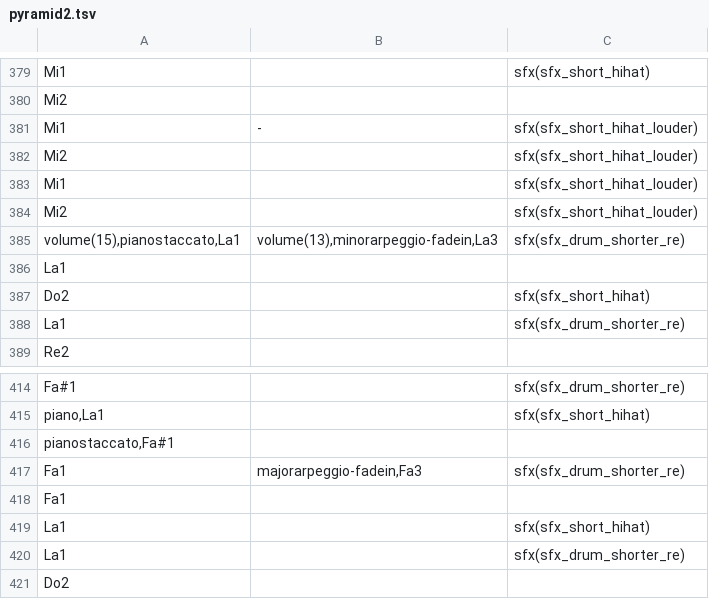
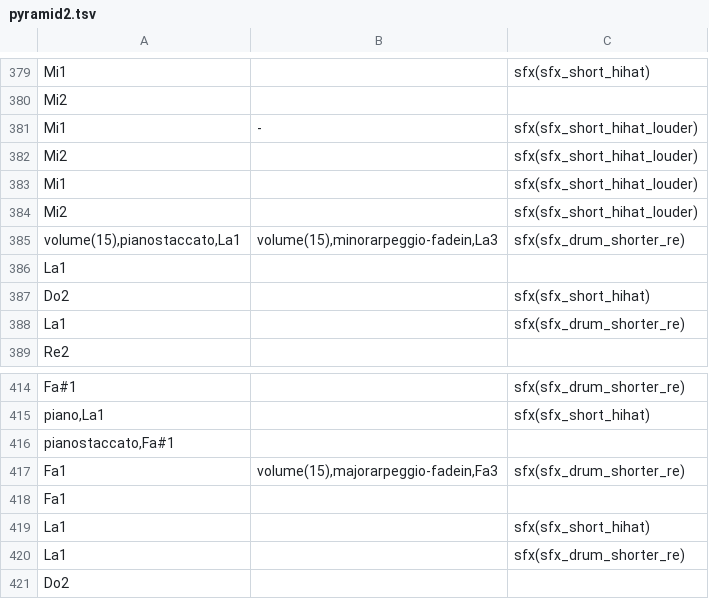
Before and after one commit to santiontanon/xspelunker2, a TSV file: data/music/pyramid2.tsv, drawn as a sheet; only a part is shown, gaps mark what is left out.

```diff
--- a/data/music/pyramid2.tsv
+++ b/data/music/pyramid2.tsv
@@ -384,3 +384,3 @@ Mi1		sfx(sfx_short_hihat_louder)
 Mi2		sfx(sfx_short_hihat_louder)
-volume(15),pianostaccato,La1	volume(13),minorarpeggio-fadein,La3	sfx(sfx_drum_shorter_re)
+volume(15),pianostaccato,La1	volume(15),minorarpeggio-fadein,La3	sfx(sfx_drum_shorter_re)
 La1		
@@ -416,3 +416,3 @@ piano,La1		sfx(sfx_short_hihat)
 pianostaccato,Fa#1		
-Fa1	majorarpeggio-fadein,Fa3	sfx(sfx_drum_shorter_re)
+Fa1	volume(15),majorarpeggio-fadein,Fa3	sfx(sfx_drum_shorter_re)
 Fa1		
```
Also changed, not shown: data/music/pyramid1.tsv, 18 other files.
